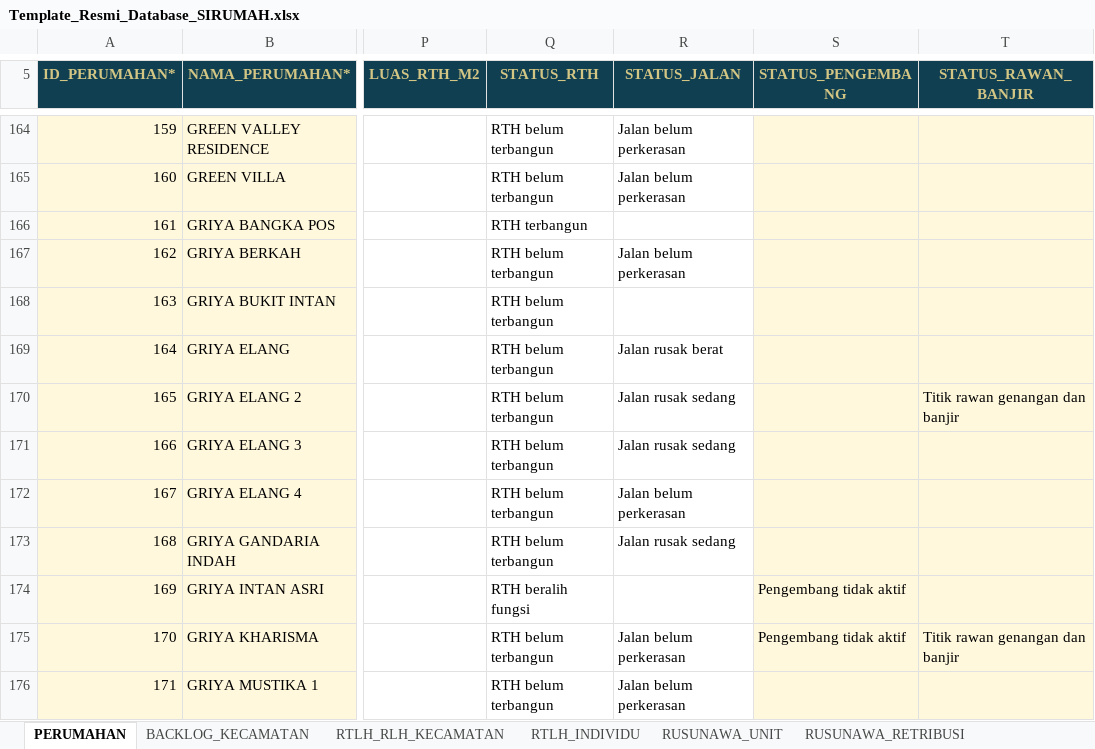
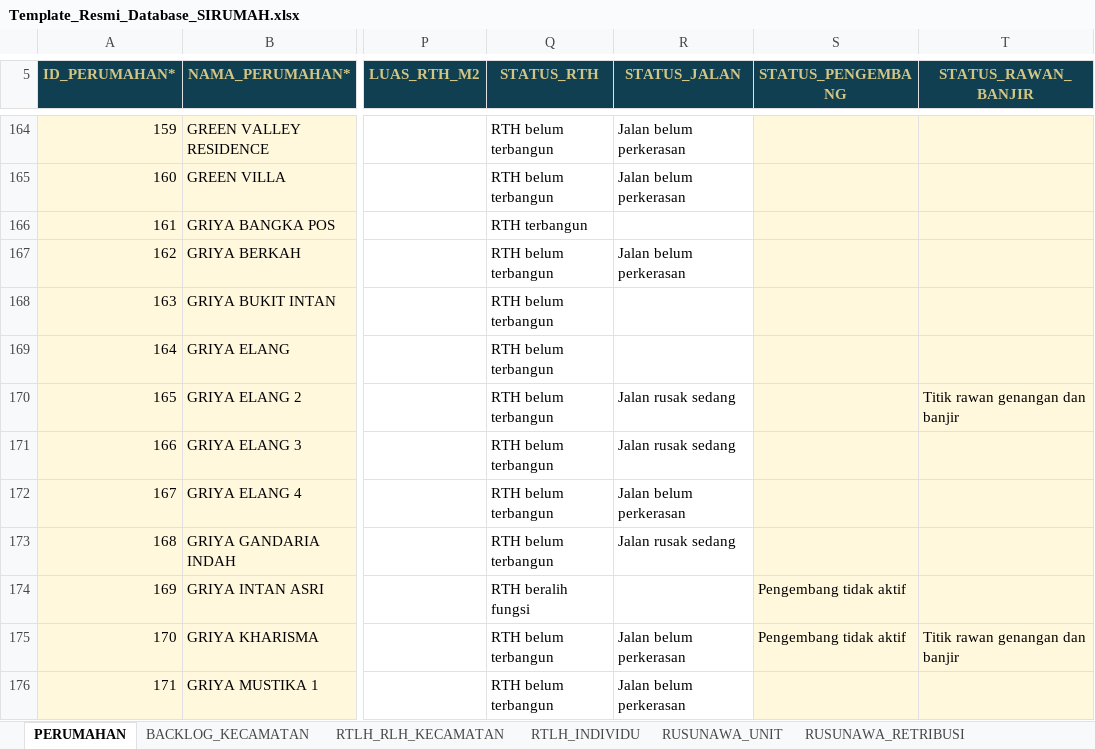
Before and after one commit to andyandriadoria/dashboard-perumahan, an Excel workbook: data/Template_Resmi_Database_SIRUMAH.xlsx, sheet PERUMAHAN, drawn as a sheet; only a part is shown, gaps mark what is left out; values as stored, in another font and other column widths than the file's, no borders; conditional formats and table styles not drawn; the diff names each change by its address in the sheet, - before the commit and + after, or states it on an @@ line.

Commit message:
Add files via upload

```diff
--- a/data/Template_Resmi_Database_SIRUMAH.xlsx (sheet PERUMAHAN)
+++ b/data/Template_Resmi_Database_SIRUMAH.xlsx (sheet PERUMAHAN)
-R169 (STATUS_JALAN): Jalan rusak berat
+R169 (STATUS_JALAN): (empty)
```
